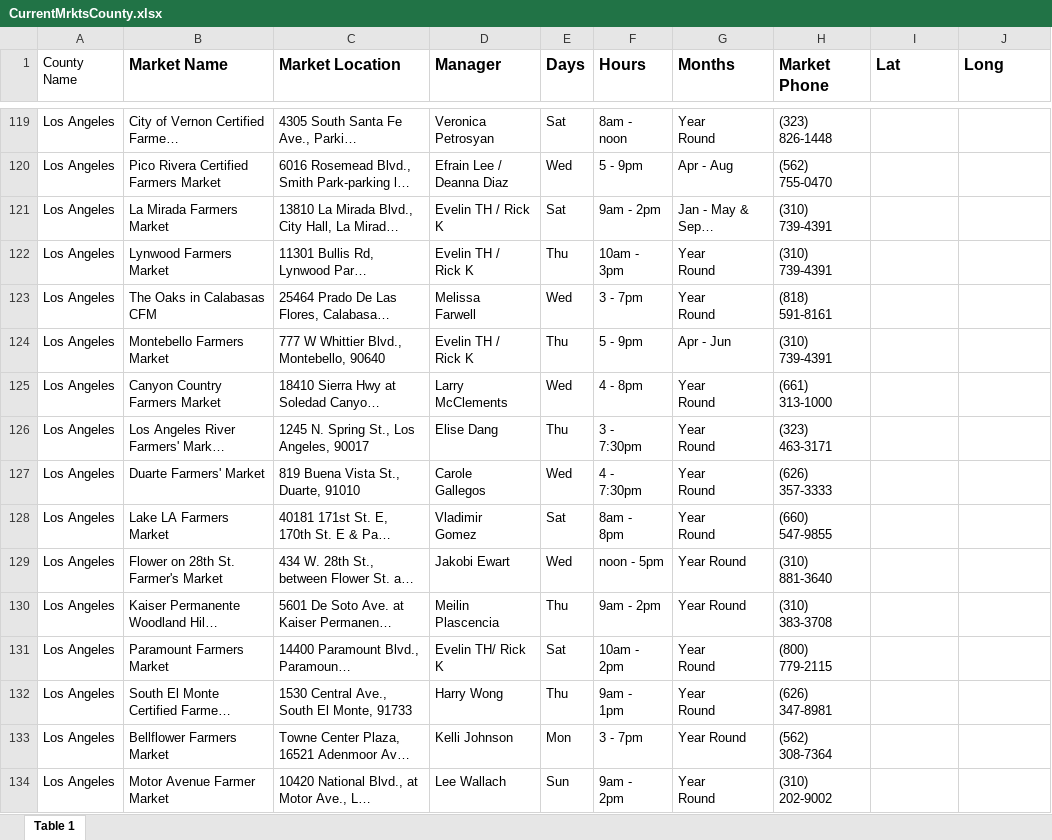
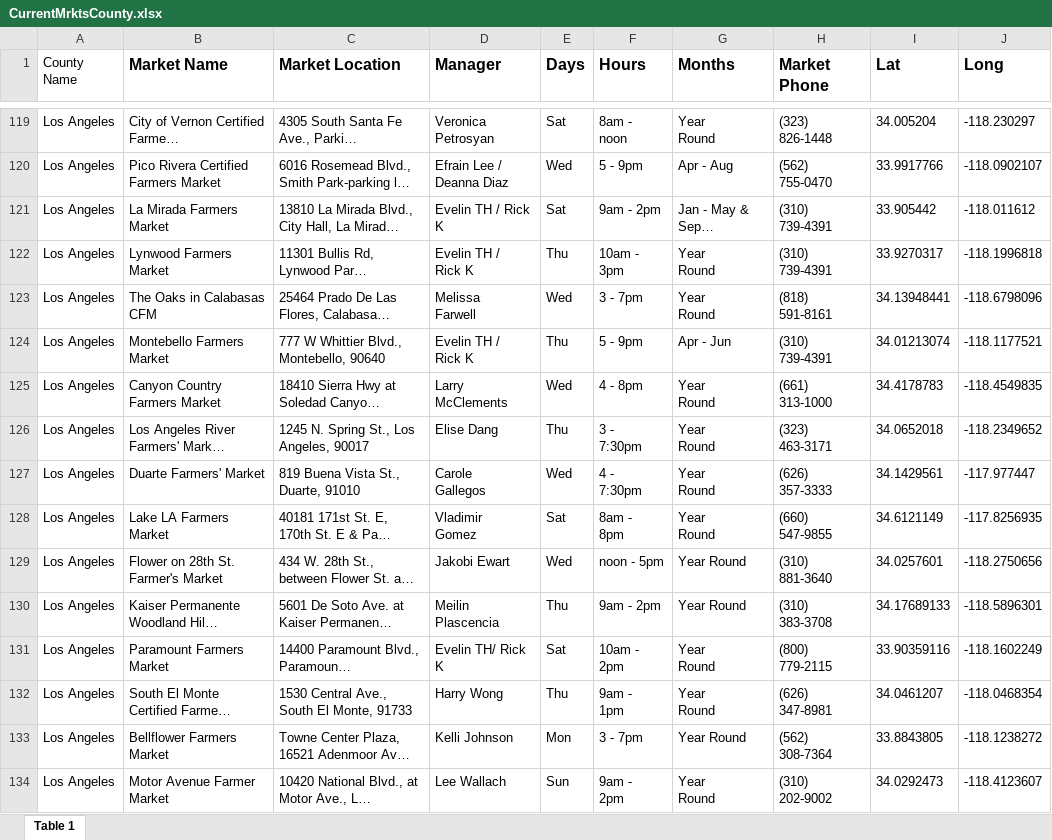
Before and after one commit to wyethr/lafpc, an Excel workbook: CurrentMrktsCounty.xlsx, sheet Table 1, drawn as a sheet; only a part is shown, gaps mark what is left out; long unchanged cells end in …; values as stored, in another font and other column widths than the file's, no borders; the diff covers the shown part only; the diff names each change by its address in the sheet, - before the commit and + after, or states it on an @@ line.

```diff
--- a/CurrentMrktsCounty.xlsx (sheet Table 1)
+++ b/CurrentMrktsCounty.xlsx (sheet Table 1)
-I119 (Lat): (empty)
+I119 (Lat): 34.005204
-J119 (Long): (empty)
+J119 (Long): -118.230297
-I120 (Lat): (empty)
+I120 (Lat): 33.9917766
-J120 (Long): (empty)
+J120 (Long): -118.0902107
-I121 (Lat): (empty)
+I121 (Lat): 33.905442
-J121 (Long): (empty)
+J121 (Long): -118.011612
-I122 (Lat): (empty)
+I122 (Lat): 33.9270317
-J122 (Long): (empty)
+J122 (Long): -118.1996818
-I123 (Lat): (empty)
+I123 (Lat): 34.13948441
-J123 (Long): (empty)
+J123 (Long): -118.6798096
-I124 (Lat): (empty)
+I124 (Lat): 34.01213074
-J124 (Long): (empty)
+J124 (Long): -118.1177521
-I125 (Lat): (empty)
+I125 (Lat): 34.4178783
-J125 (Long): (empty)
+J125 (Long): -118.4549835
-I126 (Lat): (empty)
+I126 (Lat): 34.0652018
-J126 (Long): (empty)
+J126 (Long): -118.2349652
-I127 (Lat): (empty)
+I127 (Lat): 34.1429561
-J127 (Long): (empty)
+J127 (Long): -117.977447
-I128 (Lat): (empty)
+I128 (Lat): 34.6121149
-J128 (Long): (empty)
+J128 (Long): -117.8256935
-I129 (Lat): (empty)
+I129 (Lat): 34.0257601
-J129 (Long): (empty)
+J129 (Long): -118.2750656
-I130 (Lat): (empty)
+I130 (Lat): 34.17689133
-J130 (Long): (empty)
+J130 (Long): -118.5896301
-I131 (Lat): (empty)
+I131 (Lat): 33.90359116
-J131 (Long): (empty)
+J131 (Long): -118.1602249
-I132 (Lat): (empty)
+I132 (Lat): 34.0461207
-J132 (Long): (empty)
+J132 (Long): -118.0468354
-I133 (Lat): (empty)
+I133 (Lat): 33.8843805
-J133 (Long): (empty)
+J133 (Long): -118.1238272
-I134 (Lat): (empty)
+I134 (Lat): 34.0292473
-J134 (Long): (empty)
+J134 (Long): -118.4123607
```
Also changed, not shown: 89 edited cells and cell formats elsewhere in this sheet, 1 other file.
